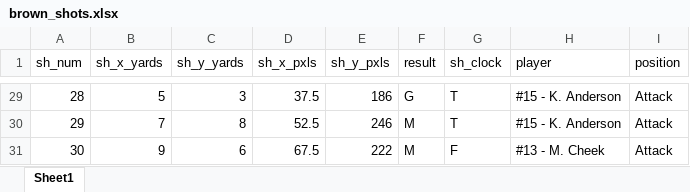
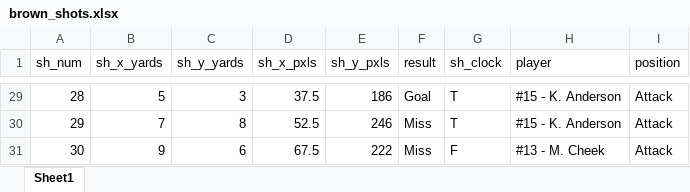
Before and after one commit to CharlieOlmert/project, an Excel workbook: brown_shots.xlsx, sheet Sheet1, drawn as a sheet; only a part is shown, gaps mark what is left out; values as stored, in another font and other column widths than the file's, no borders; the diff covers the shown part only; the diff names each change by its address in the sheet, - before the commit and + after, or states it on an @@ line.

```diff
--- a/brown_shots.xlsx (sheet Sheet1)
+++ b/brown_shots.xlsx (sheet Sheet1)
-F29 (result): G
+F29 (result): Goal
-F30:F31 (result): M
+F30:F31 (result): Miss
```
Also changed, not shown: 27 edited cells elsewhere in this sheet.
